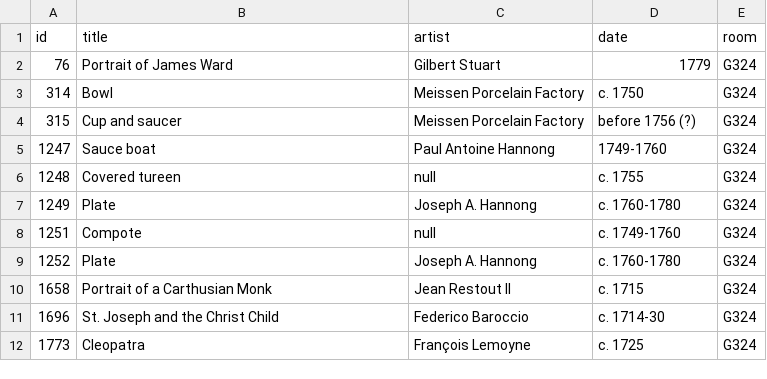
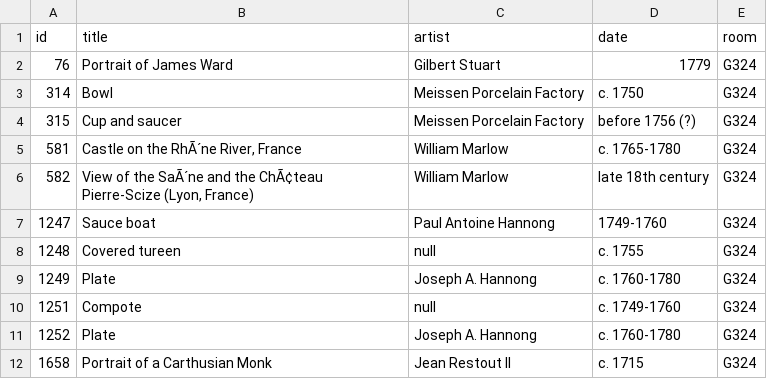
Before and after one commit to miabot/galleries.csv, a CSV file: galleries/324.csv, drawn as a sheet; only a part is shown; the shorter side is filled out with more unchanged rows; the diff names each change by its address in the sheet, - before the commit and + after, or states it on an @@ line.

```diff
--- a/galleries/324.csv
+++ b/galleries/324.csv
+row 5: 581 | Castle on the RhÃ´ne River, France | William Marlow | c. 1765-1780 | G324
+row 6: 582 | View of the SaÃ´ne and the ChÃ¢teau Pierre-Scize (Lyon, France) | William Marlow | late 18th century | G324
```
Also changed, not shown: index.csv.
